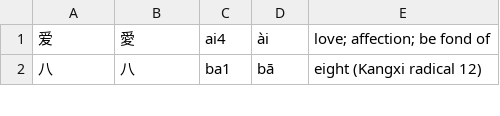
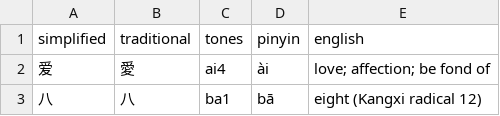
Before and after one commit to cglangs/lc_podcast, a TSV file: server/hsk/hsk1.tsv, drawn as a sheet; only a part is shown; the diff names each change by its address in the sheet, - before the commit and + after, or states it on an @@ line.

```diff
--- a/server/hsk/hsk1.tsv
+++ b/server/hsk/hsk1.tsv
+row 1: simplified | traditional | tones | pinyin | english
```
Also changed, not shown: 3 other files.
